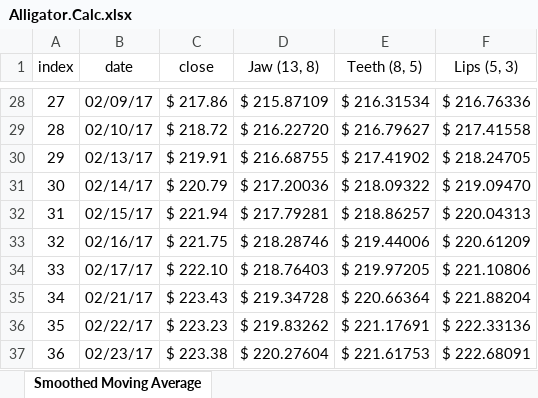
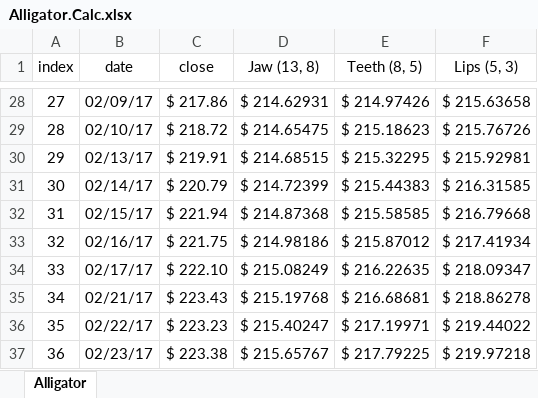
Before and after one commit to DaveSkender/Stock.Indicators, an Excel workbook: indicators/Alligator/Alligator.Calc.xlsx, sheet Alligator, drawn as a sheet; only a part is shown, gaps mark what is left out; values as stored, in another font and other column widths than the file's, no borders; table styles not drawn; the diff covers the shown part only; the diff names each change by its address in the sheet, - before the commit and + after, or states it on an @@ line.

Commit message:
original alligator formula implemented

```diff
--- a/indicators/Alligator/Alligator.Calc.xlsx (sheet Alligator)
+++ b/indicators/Alligator/Alligator.Calc.xlsx (sheet Alligator)
-sheet tab: Smoothed Moving Average
+sheet tab: Alligator
-D28 (Jaw (13, 8)): $ 215.87109
+D28 (Jaw (13, 8)): $ 214.62931
-E28 (Teeth (8, 5)): $ 216.31534
+E28 (Teeth (8, 5)): $ 214.97426
-F28 (Lips (5, 3)): $ 216.76336
+F28 (Lips (5, 3)): $ 215.63658
-D29 (Jaw (13, 8)): $ 216.22720
+D29 (Jaw (13, 8)): $ 214.65475
-E29 (Teeth (8, 5)): $ 216.79627
+E29 (Teeth (8, 5)): $ 215.18623
-F29 (Lips (5, 3)): $ 217.41558
+F29 (Lips (5, 3)): $ 215.76726
-D30 (Jaw (13, 8)): $ 216.68755
+D30 (Jaw (13, 8)): $ 214.68515
-E30 (Teeth (8, 5)): $ 217.41902
+E30 (Teeth (8, 5)): $ 215.32295
-F30 (Lips (5, 3)): $ 218.24705
+F30 (Lips (5, 3)): $ 215.92981
-D31 (Jaw (13, 8)): $ 217.20036
+D31 (Jaw (13, 8)): $ 214.72399
-E31 (Teeth (8, 5)): $ 218.09322
+E31 (Teeth (8, 5)): $ 215.44383
-F31 (Lips (5, 3)): $ 219.09470
+F31 (Lips (5, 3)): $ 216.31585
-D32 (Jaw (13, 8)): $ 217.79281
+D32 (Jaw (13, 8)): $ 214.87368
-E32 (Teeth (8, 5)): $ 218.86257
+E32 (Teeth (8, 5)): $ 215.58585
-F32 (Lips (5, 3)): $ 220.04313
+F32 (Lips (5, 3)): $ 216.79668
-D33 (Jaw (13, 8)): $ 218.28746
+D33 (Jaw (13, 8)): $ 214.98186
-E33 (Teeth (8, 5)): $ 219.44006
+E33 (Teeth (8, 5)): $ 215.87012
-F33 (Lips (5, 3)): $ 220.61209
+F33 (Lips (5, 3)): $ 217.41934
-D34 (Jaw (13, 8)): $ 218.76403
+D34 (Jaw (13, 8)): $ 215.08249
-E34 (Teeth (8, 5)): $ 219.97205
+E34 (Teeth (8, 5)): $ 216.22635
-F34 (Lips (5, 3)): $ 221.10806
+F34 (Lips (5, 3)): $ 218.09347
-D35 (Jaw (13, 8)): $ 219.34728
+D35 (Jaw (13, 8)): $ 215.19768
-E35 (Teeth (8, 5)): $ 220.66364
+E35 (Teeth (8, 5)): $ 216.68681
-F35 (Lips (5, 3)): $ 221.88204
+F35 (Lips (5, 3)): $ 218.86278
-D36 (Jaw (13, 8)): $ 219.83262
+D36 (Jaw (13, 8)): $ 215.40247
-E36 (Teeth (8, 5)): $ 221.17691
+E36 (Teeth (8, 5)): $ 217.19971
-F36 (Lips (5, 3)): $ 222.33136
+F36 (Lips (5, 3)): $ 219.44022
-D37 (Jaw (13, 8)): $ 220.27604
+D37 (Jaw (13, 8)): $ 215.65767
-E37 (Teeth (8, 5)): $ 221.61753
+E37 (Teeth (8, 5)): $ 217.79225
-F37 (Lips (5, 3)): $ 222.68091
+F37 (Lips (5, 3)): $ 219.97218
```
Also changed, not shown: 1453 edited cells and cell formats elsewhere in this sheet, 4 other files.
